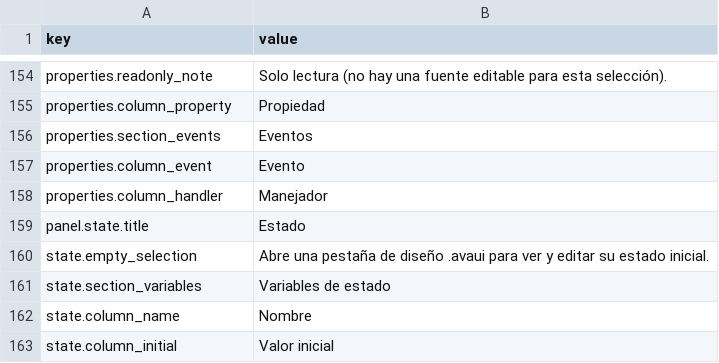
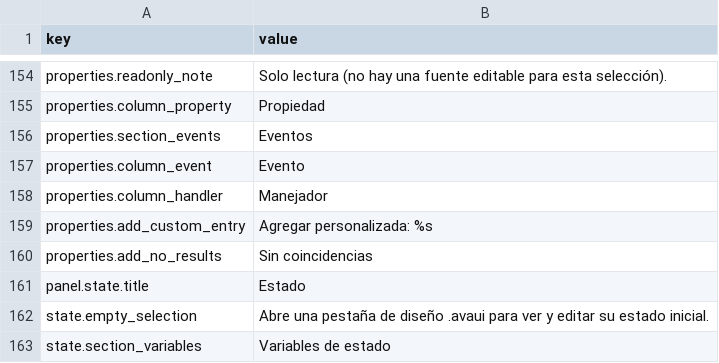
Before and after one commit to avalontm/avalang, a CSV file: runtime/avastudio/data/langs/es.csv, drawn as a sheet; only a part is shown, gaps mark what is left out; the shorter side is filled out with more unchanged rows; the diff names each change by its address in the sheet, - before the commit and + after, or states it on an @@ line.

Commit message:
metadata for controls in avastudio implement

```diff
--- a/runtime/avastudio/data/langs/es.csv
+++ b/runtime/avastudio/data/langs/es.csv
+row 159: properties.add_custom_entry | Agregar personalizada: %s
+row 160: properties.add_no_results | Sin coincidencias
```
Also changed, not shown: runtime/avastudio/data/langs/en.csv, 45 other files.
